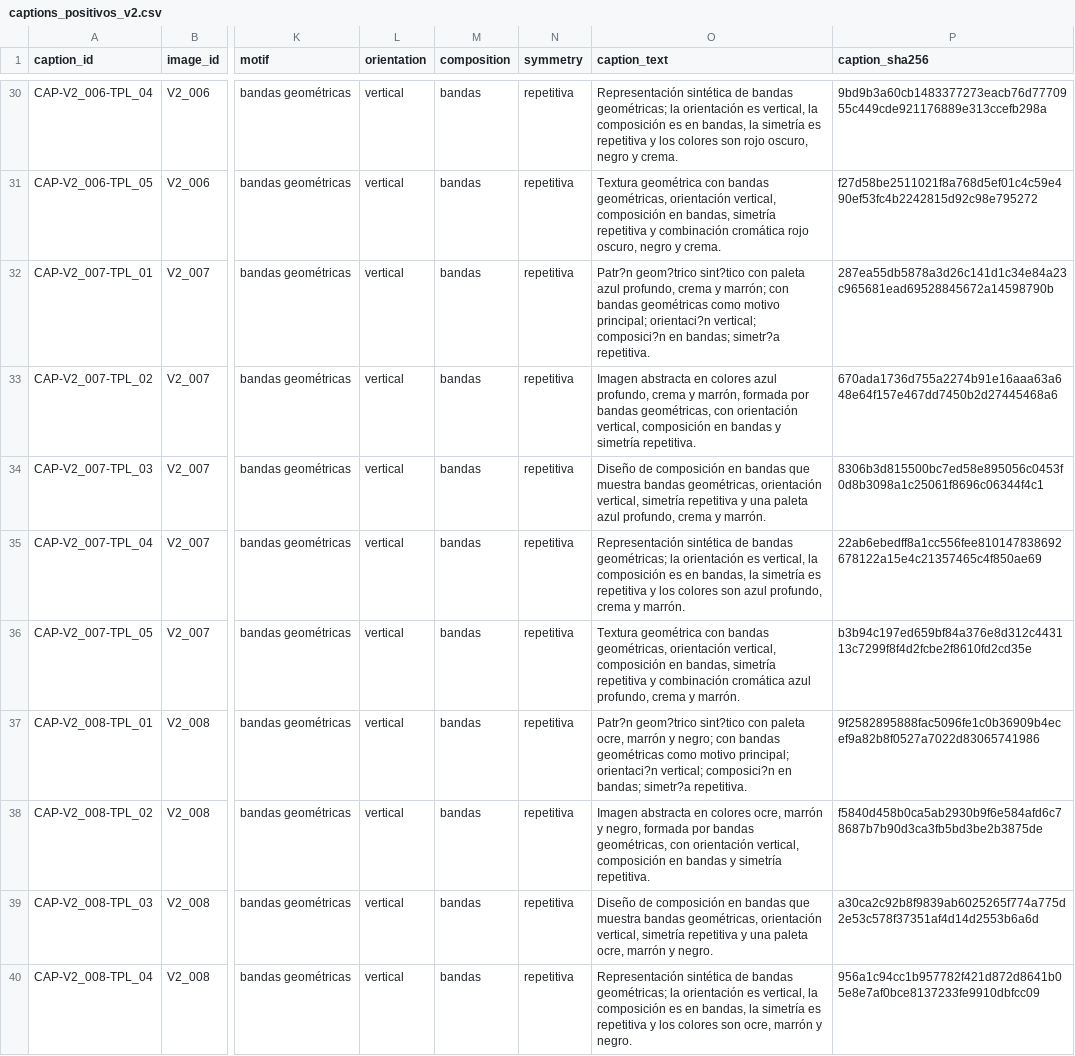
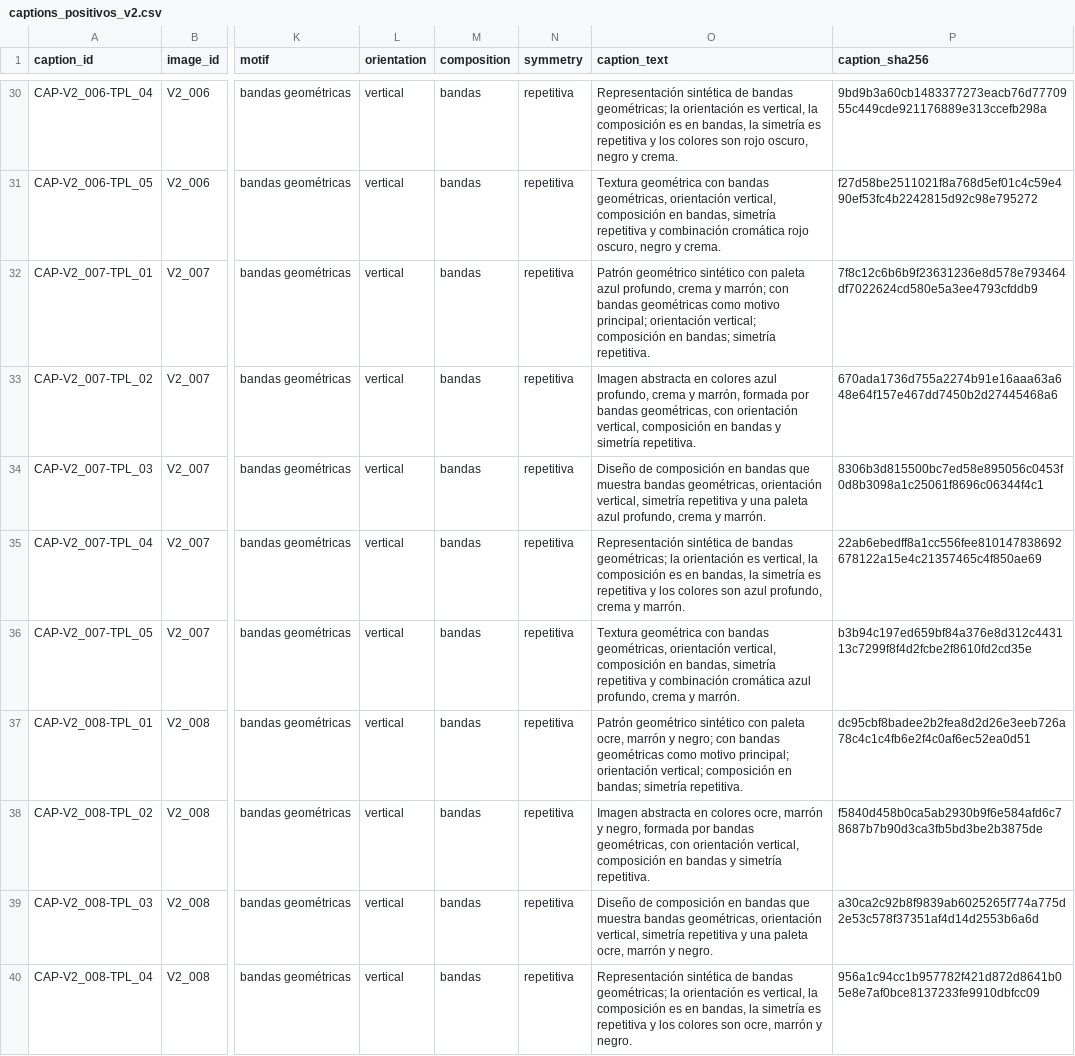
Before and after one commit to hsancheza90-art/mcc225-textiles-generados-evaluacion-multimodal, a CSV file: data/v2/captions_positivos_v2.csv, drawn as a sheet; only a part is shown, gaps mark what is left out; the diff covers the shown part only; the diff names each change by its address in the sheet, - before the commit and + after, or states it on an @@ line.

```diff
--- a/data/v2/captions_positivos_v2.csv
+++ b/data/v2/captions_positivos_v2.csv
-O32 (caption_text): Patr?n geom?trico sint?tico con paleta azul profundo, crema y marrón; con bandas geométricas como motivo principal; orientaci?n vertical; composici?n en bandas; simetr?a repetitiva.
+O32 (caption_text): Patrón geométrico sintético con paleta azul profundo, crema y marrón; con bandas geométricas como motivo principal; orientación vertical; composición en bandas; simetría repetitiva.
-P32 (caption_sha256): 287ea55db5878a3d26c141d1c34e84a23c965681ead69528845672a14598790b
+P32 (caption_sha256): 7f8c12c6b6b9f23631236e8d578e793464df7022624cd580e5a3ee4793cfddb9
-O37 (caption_text): Patr?n geom?trico sint?tico con paleta ocre, marrón y negro; con bandas geométricas como motivo principal; orientaci?n vertical; composici?n en bandas; simetr?a repetitiva.
+O37 (caption_text): Patrón geométrico sintético con paleta ocre, marrón y negro; con bandas geométricas como motivo principal; orientación vertical; composición en bandas; simetría repetitiva.
-P37 (caption_sha256): 9f2582895888fac5096fe1c0b36909b4ecef9a82b8f0527a7022d83065741986
+P37 (caption_sha256): dc95cbf8badee2b2fea8d2d26e3eeb726a78c4c1c4fb6e2f4c0af6ec52ea0d51
```
Also changed, not shown: 108 edited cells elsewhere in this file, data/v2/candidatos_negativos_dificiles_v2.csv, data/v2/captions_sin_color_v2.csv, 9 other files.
